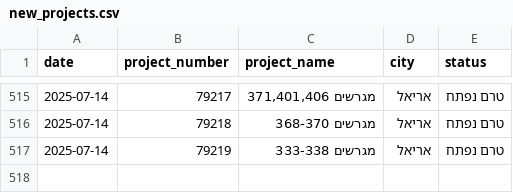
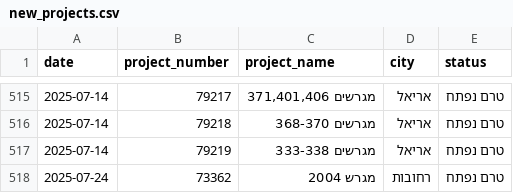
Before and after one commit to orguetta/DiraWatcher, a CSV file: new_projects.csv, drawn as a sheet; only a part is shown, gaps mark what is left out; the diff names each change by its address in the sheet, - before the commit and + after, or states it on an @@ line.

```diff
--- a/new_projects.csv
+++ b/new_projects.csv
+row 518: 2025-07-24 | 73362 | מגרש 2004 | רחובות | טרם נפתח
```
Also changed, not shown: 1 other file.
